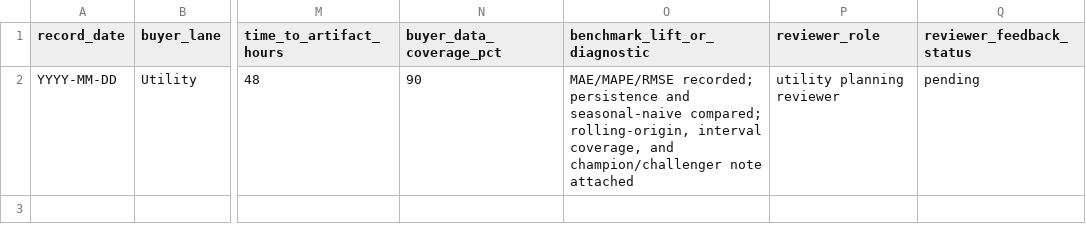
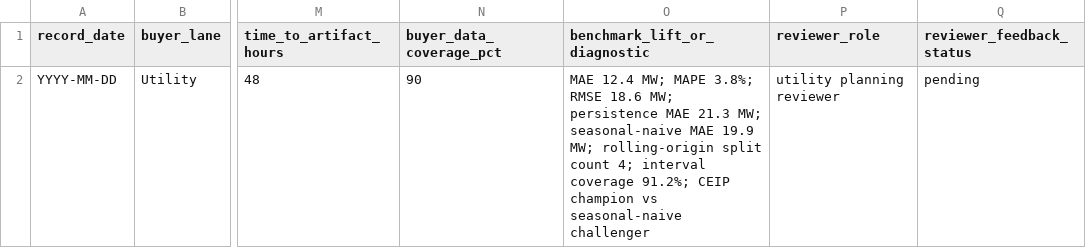
Before and after one commit to sanjabh11/canada-energy-dashboard, a CSV file: docs/growth/templates/PILOT_EVIDENCE_REGISTER_TEMPLATE.csv, drawn as a sheet; only a part is shown, gaps mark what is left out; the diff names each change by its address in the sheet, - before the commit and + after, or states it on an @@ line.

Commit message:
Require numeric forecast evidence for pilot confidence

```diff
--- a/docs/growth/templates/PILOT_EVIDENCE_REGISTER_TEMPLATE.csv
+++ b/docs/growth/templates/PILOT_EVIDENCE_REGISTER_TEMPLATE.csv
-O2 (benchmark_lift_or_diagnostic): MAE/MAPE/RMSE recorded; persistence and seasonal-naive compared; rolling-origin, interval coverage, and champion/challenger note attached
+O2 (benchmark_lift_or_diagnostic): MAE 12.4 MW; MAPE 3.8%; RMSE 18.6 MW; persistence MAE 21.3 MW; seasonal-naive MAE 19.9 MW; rolling-origin split count 4; interval coverage 91.2%; CEIP champion vs seasonal-naive challenger
```
Also changed, not shown: 47 other files.
